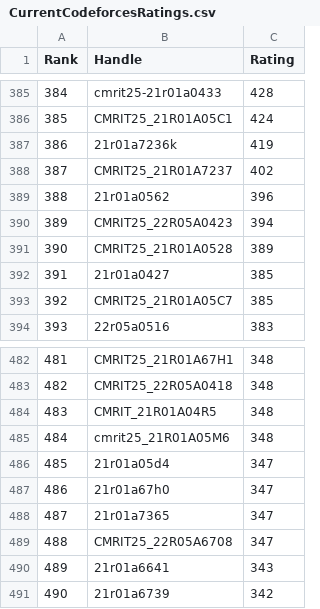
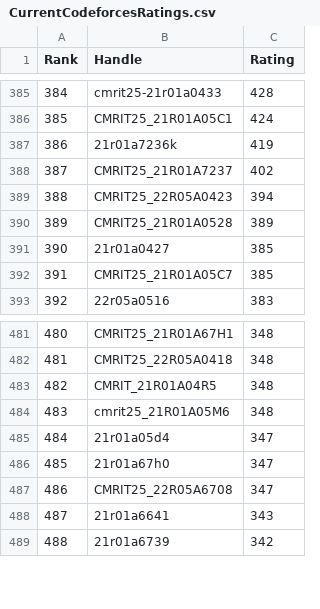
Before and after one commit to dog-broad/CodeforcesRankingGUI, a CSV file: Leaderboards/CurrentCodeforcesRatings.csv, drawn as a sheet; only a part is shown, gaps mark what is left out; removed rows and columns are numbered as before the commit, all else as after; the diff names each change by its address in the sheet, - before the commit and + after, or states it on an @@ line.

```diff
--- a/Leaderboards/CurrentCodeforcesRatings.csv
+++ b/Leaderboards/CurrentCodeforcesRatings.csv
-row 389: 388 | 21r01a0562 | 396
@@ column A (Rank) renumbered from row 389 down @@
-row 488: 487 | 21r01a7365 | 347
```
